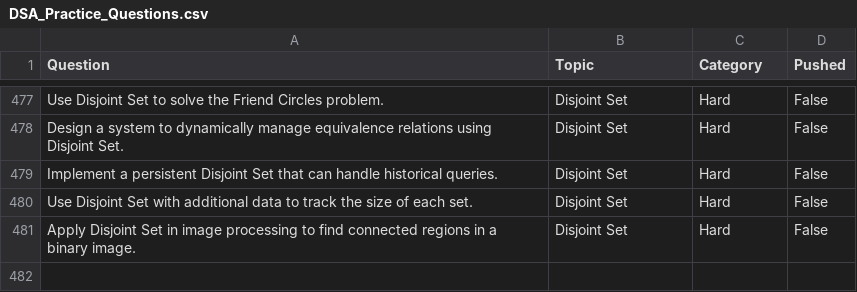
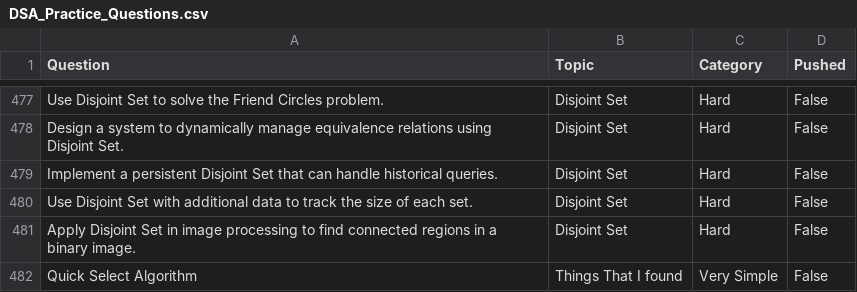
Before and after one commit to Anshuman-37/DS_slack_notification_bot, a CSV file: DSA_Practice_Questions.csv, drawn as a sheet; only a part is shown, gaps mark what is left out; the diff covers the shown part only.

```diff
--- a/DSA_Practice_Questions.csv
+++ b/DSA_Practice_Questions.csv
@@ -481 +481,2 @@ Use Disjoint Set with additional data to track the size of each set.,Disjoint Se
 Apply Disjoint Set in image processing to find connected regions in a binary image.,Disjoint Set,Hard,False
+Quick Select Algorithm, Things That I found, Very Simple, False
```
Also changed, not shown: 24 edited cells elsewhere in this file, 1 other file.
